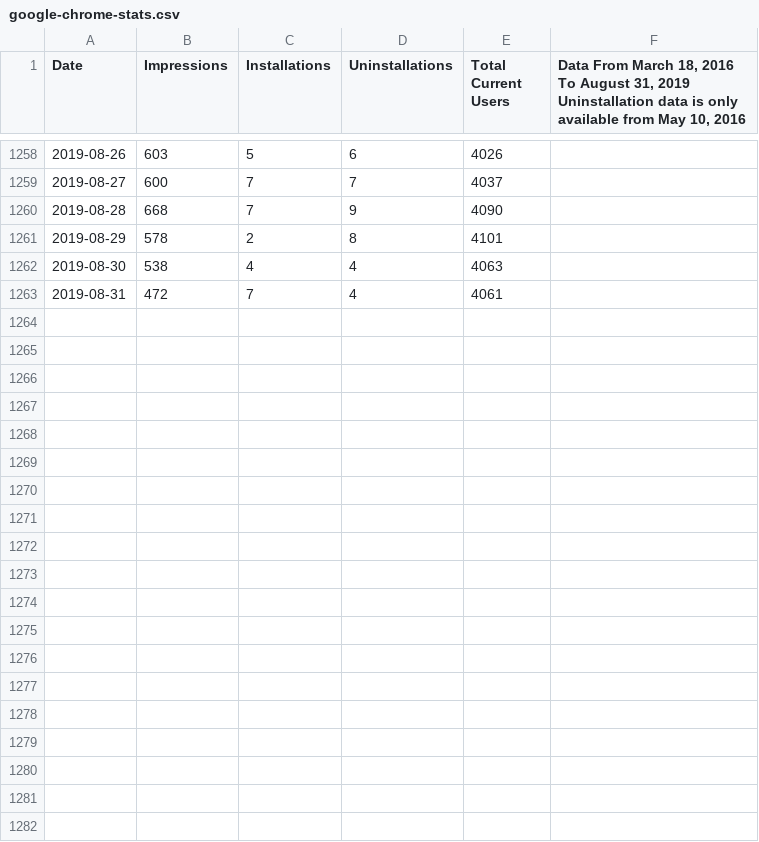
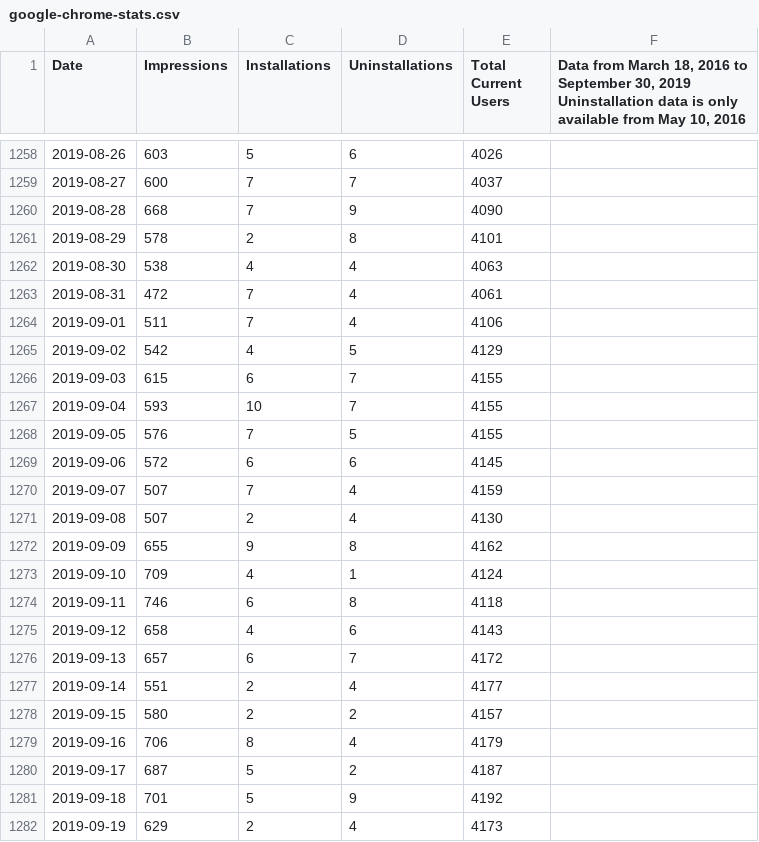
Before and after one commit to VerifiedJoseph/Save-to-the-Wayback-Machine, a CSV file: statistics/google-chrome-stats.csv, drawn as a sheet; only a part is shown, gaps mark what is left out; the diff covers the shown part only.

Commit message:
Add statistics for September 2019 (#98)

```diff
--- a/statistics/google-chrome-stats.csv
+++ b/statistics/google-chrome-stats.csv
@@ -1,2 +1,2 @@
-Date,Impressions,Installations,Uninstallations,Total Current Users,"Data From March 18, 2016 To August 31, 2019
-Uninstallation data is only available from May 10, 2016"
+Date,Impressions,Installations,Uninstallations,Total Current Users,"Data from March 18, 2016 to September 30, 2019
+Uninstallation data is only available from May 10, 2016"
@@ -1264 +1264,20 @@ Uninstallation data is only available from May 10, 2016"
 2019-08-31,472,7,4,4061,
+2019-09-01,511,7,4,4106,
+2019-09-02,542,4,5,4129,
+2019-09-03,615,6,7,4155,
+2019-09-04,593,10,7,4155,
+2019-09-05,576,7,5,4155,
+2019-09-06,572,6,6,4145,
+2019-09-07,507,7,4,4159,
+2019-09-08,507,2,4,4130,
+2019-09-09,655,9,8,4162,
+2019-09-10,709,4,1,4124,
+2019-09-11,746,6,8,4118,
+2019-09-12,658,4,6,4143,
+2019-09-13,657,6,7,4172,
+2019-09-14,551,2,4,4177,
+2019-09-15,580,2,2,4157,
+2019-09-16,706,8,4,4179,
+2019-09-17,687,5,2,4187,
+2019-09-18,701,5,9,4192,
+2019-09-19,629,2,4,4173,
```
Also changed, not shown: 11 added rows elsewhere in this file.
